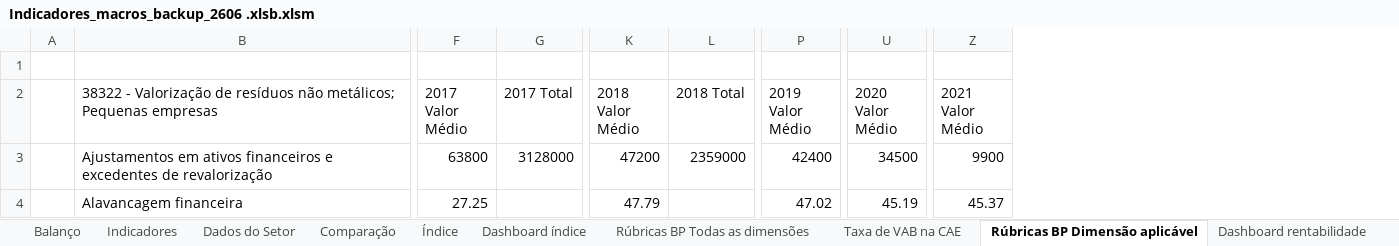
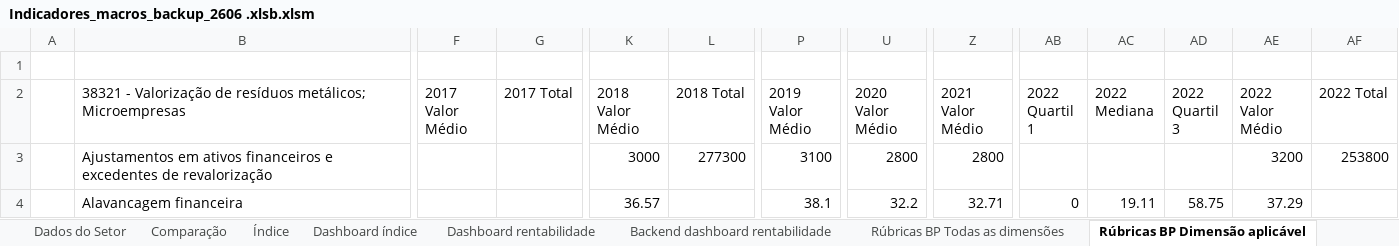
Before and after one commit to Rodrigosp20/dashboard-tool, an Excel workbook: Indicadores_macros_backup_2606 .xlsb.xlsm, sheet Rúbricas BP Dimensão aplicável, drawn as a sheet; only a part is shown, gaps mark what is left out; values as stored, in another font and other column widths than the file's, no borders; table styles not drawn; the diff covers the shown part only; the diff names each change by its address in the sheet, - before the commit and + after, or states it on an @@ line.

```diff
--- a/Indicadores_macros_backup_2606 .xlsb.xlsm (sheet Rúbricas BP Dimensão aplicável)
+++ b/Indicadores_macros_backup_2606 .xlsb.xlsm (sheet Rúbricas BP Dimensão aplicável)
@@ sheet tab order changed: Dados do Setor | Comparação | Índice | Dashboard índice | Dashboard rentabilidade | Backend dashboard rentabilidade | Rúbricas BP Todas as dimensões | Rúbricas BP Dimensão aplicável @@
+column AB (2022 Quartil 1), row 4: 0
+column AC (2022 Mediana), row 4: 19.11
+column AD (2022 Quartil 3), row 4: 58.75
+column AE (2022 Valor Médio), rows 3-4: 3200 | 37.29
+column AF (2022 Total), row 3: 253800
-B2: 38322 - Valorização de resíduos não metálicos; Pequenas empresas
+B2: 38321 - Valorização de resíduos metálicos; Microempresas
-F3 (2017 Valor Médio): 63800
+F3 (2017 Valor Médio): (empty)
-G3 (2017 Total): 3128000
+G3 (2017 Total): (empty)
-K3 (2018 Valor Médio): 47200
+K3 (2018 Valor Médio): 3000
-L3 (2018 Total): 2359000
+L3 (2018 Total): 277300
-P3 (2019 Valor Médio): 42400
+P3 (2019 Valor Médio): 3100
-U3 (2020 Valor Médio): 34500
+U3 (2020 Valor Médio): 2800
-Z3 (2021 Valor Médio): 9900
+Z3 (2021 Valor Médio): 2800
-F4 (2017 Valor Médio): 27.25
+F4 (2017 Valor Médio): (empty)
-K4 (2018 Valor Médio): 47.79
+K4 (2018 Valor Médio): 36.57
-P4 (2019 Valor Médio): 47.02
+P4 (2019 Valor Médio): 38.1
-U4 (2020 Valor Médio): 45.19
+U4 (2020 Valor Médio): 32.2
-Z4 (2021 Valor Médio): 45.37
+Z4 (2021 Valor Médio): 32.71
```
Also changed, not shown: 1936 edited cells elsewhere in this sheet, sheet Rúbricas BP Todas as dimensões, sheet Backend dashboard rentabilidade, sheet Comparação, sheet Dados do Setor, sheet Operacionais, sheet Financeiros, 5 more sheets, other sheet tabs, formulas that keep their value, charts or pictures, 15 other files.
